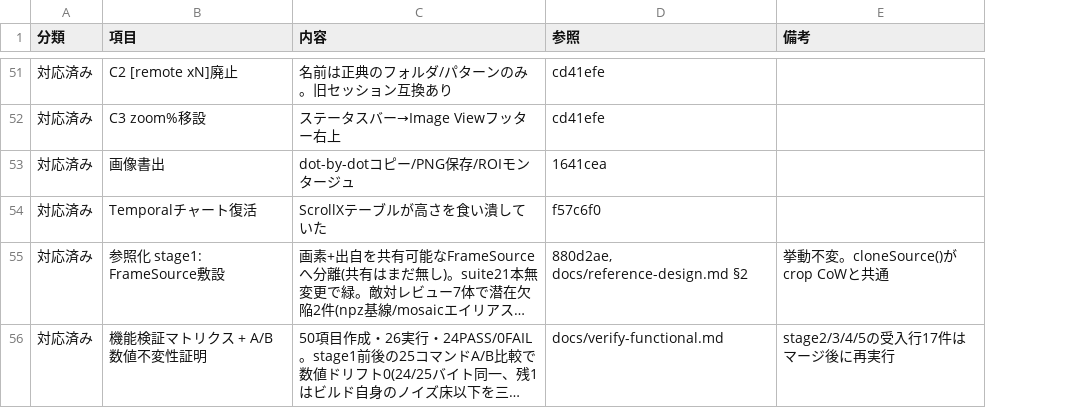
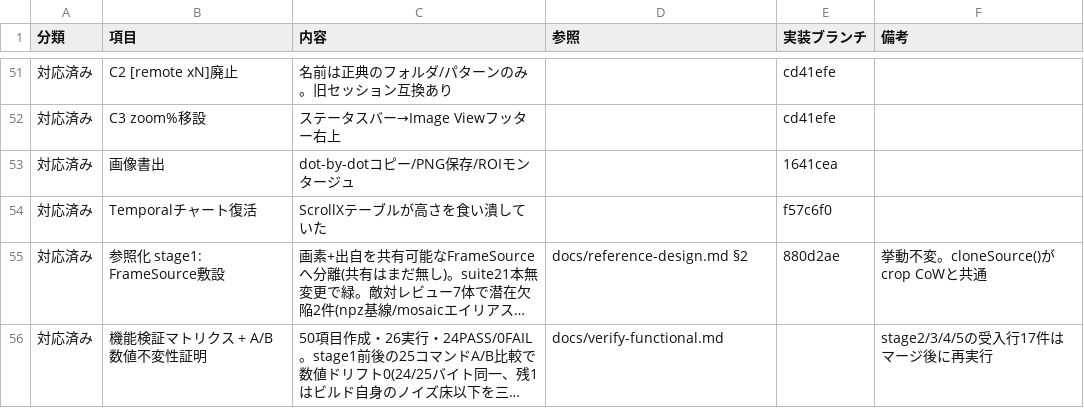
Before and after one commit to klimemam/viewer, a CSV file: docs/tasks.csv, drawn as a sheet; only a part is shown, gaps mark what is left out; long unchanged cells end in …; the diff covers the shown part only; the diff names each change by its address in the sheet, - before the commit and + after, or states it on an @@ line.

```diff
--- a/docs/tasks.csv
+++ b/docs/tasks.csv
+column E (実装ブランチ), rows 51-55: cd41efe | cd41efe | 1641cea | f57c6f0 | 880d2ae
-D51:D52 (参照): cd41efe
+D51:D52 (参照): (empty)
-D53 (参照): 1641cea
+D53 (参照): (empty)
-D54 (参照): f57c6f0
+D54 (参照): (empty)
-D55 (参照): 880d2ae, docs/reference-design.md §2
+D55 (参照): docs/reference-design.md §2
```
Also changed, not shown: 38 edited cells elsewhere in this file.
